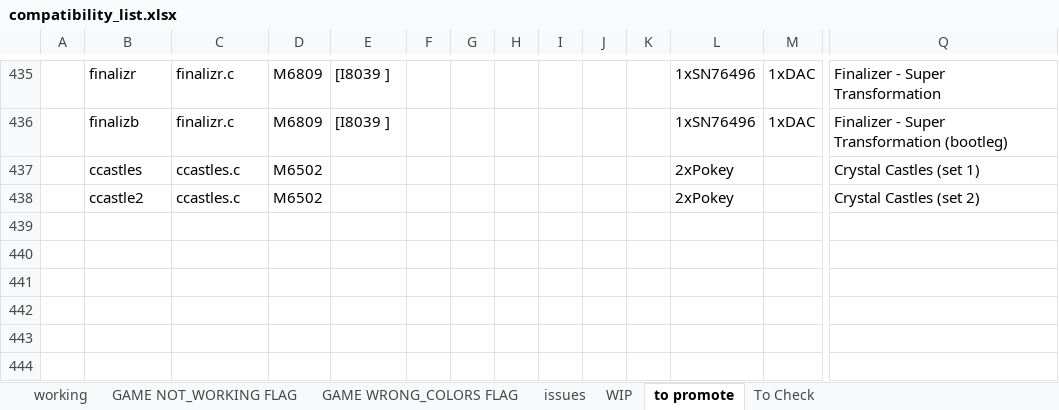
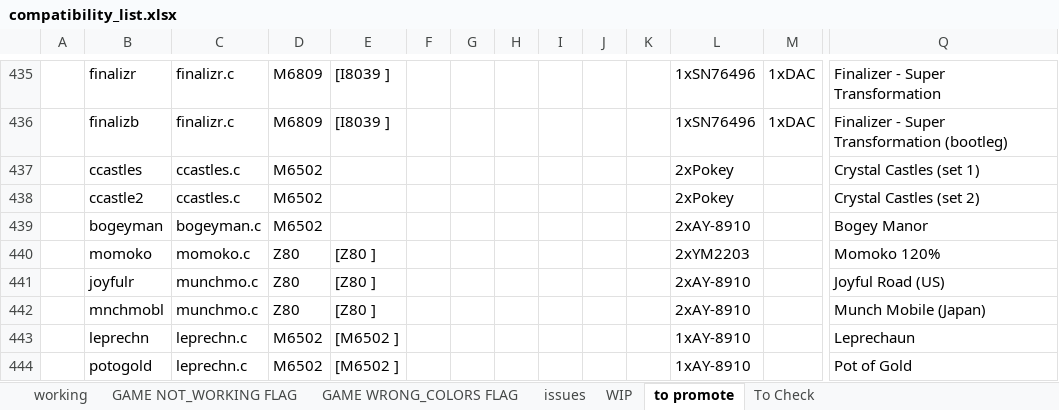
Before and after one commit to javaemus/arcadeflex056, an Excel workbook: compatibility_list.xlsx, sheet to promote, drawn as a sheet; only a part is shown, gaps mark what is left out; values as stored, in another font and other column widths than the file's, no borders; rows hold the shown columns only; the diff names each change by its address in the sheet, - before the commit and + after, or states it on an @@ line.

Commit message:
added leprechn full working driver

```diff
--- a/compatibility_list.xlsx (sheet to promote)
+++ b/compatibility_list.xlsx (sheet to promote)
+row 439:  | bogeyman | bogeyman.c | M6502 |  |  |  |  |  |  |  | 2xAY-8910 |  | Bogey Manor
+row 440:  | momoko | momoko.c | Z80 | [Z80 ] |  |  |  |  |  |  | 2xYM2203 |  | Momoko 120%
+row 441:  | joyfulr | munchmo.c | Z80 | [Z80 ] |  |  |  |  |  |  | 2xAY-8910 |  | Joyful Road (US)
+row 442:  | mnchmobl | munchmo.c | Z80 | [Z80 ] |  |  |  |  |  |  | 2xAY-8910 |  | Munch Mobile (Japan)
+row 443:  | leprechn | leprechn.c | M6502 | [M6502 ] |  |  |  |  |  |  | 1xAY-8910 |  | Leprechaun
+row 444:  | potogold | leprechn.c | M6502 | [M6502 ] |  |  |  |  |  |  | 1xAY-8910 |  | Pot of Gold
```
Also changed, not shown: sheet WIP, 3 other files.
